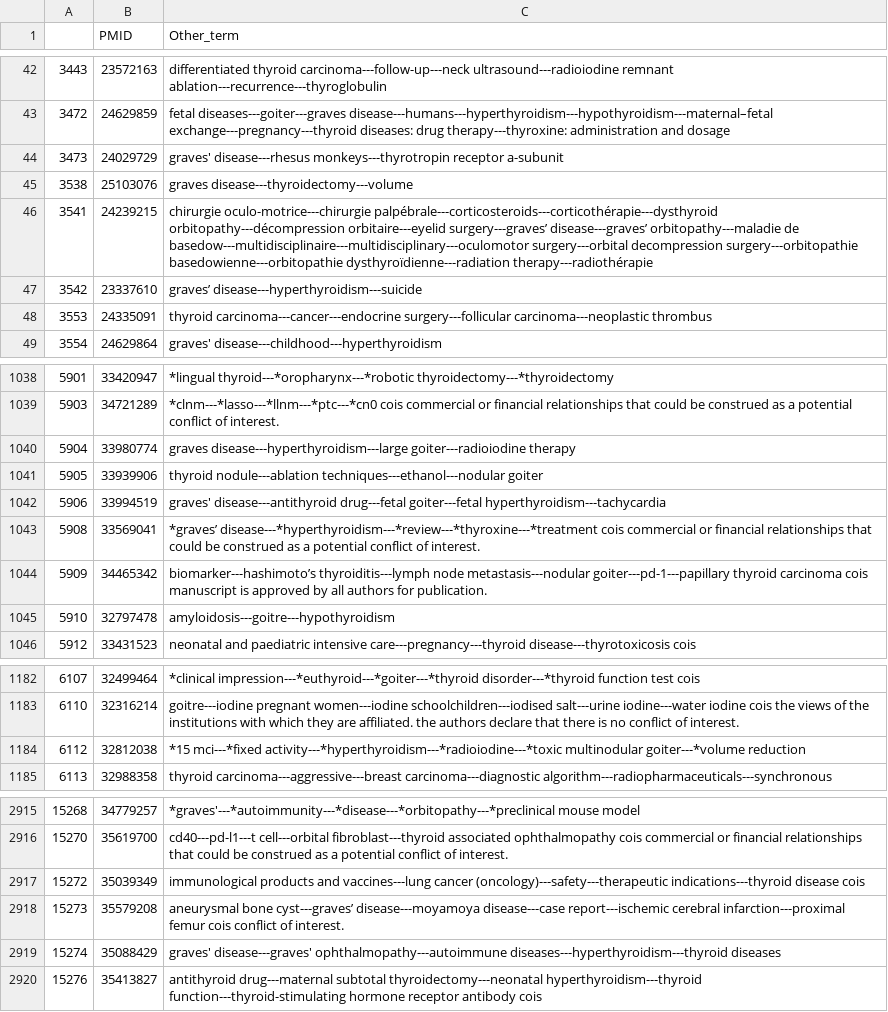
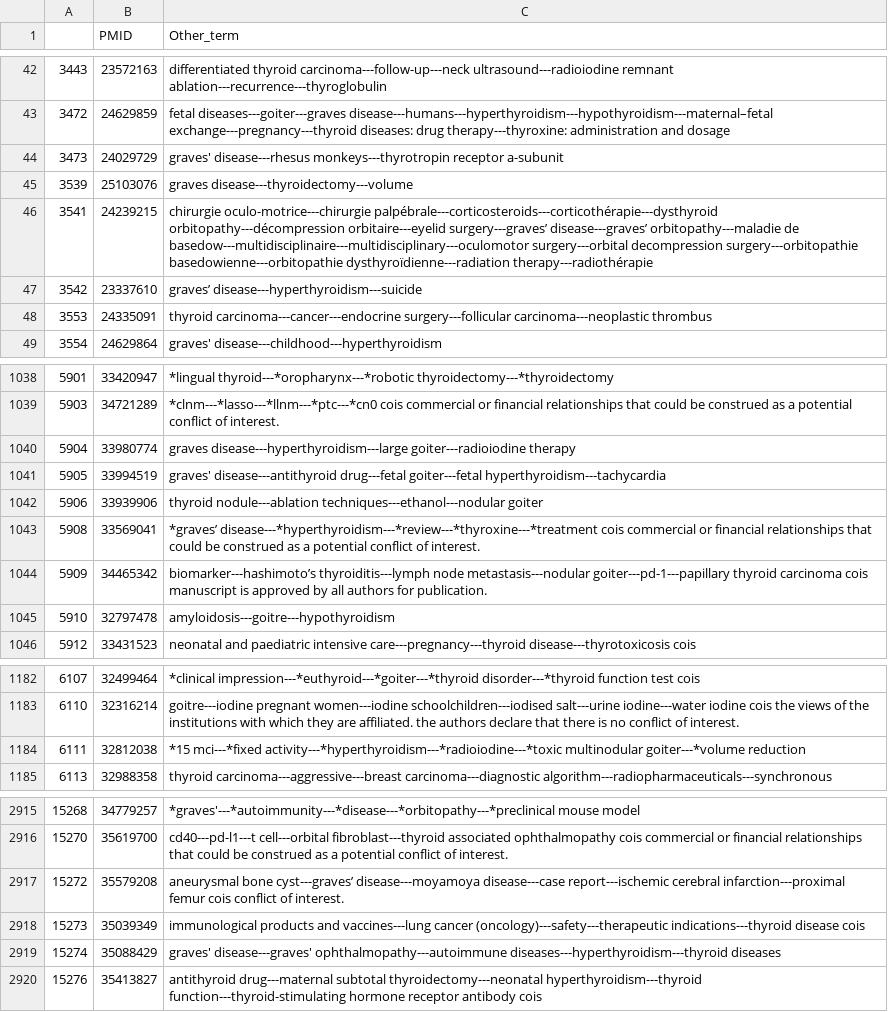
Before and after one commit to Inheert/ThyroViz, a CSV file: script/pubmed/data/Other_term.csv, drawn as a sheet; only a part is shown, gaps mark what is left out; the diff covers the shown part only.

```diff
--- a/script/pubmed/data/Other_term.csv
+++ b/script/pubmed/data/Other_term.csv
@@ -44,3 +44,3 @@
 3473,24029729,graves' disease---rhesus monkeys---thyrotropin receptor a-subunit
-3538,25103076,graves disease---thyroidectomy---volume
+3539,25103076,graves disease---thyroidectomy---volume
 3541,24239215,chirurgie oculo-motrice---chirurgie palpébrale---corticosteroids---corticothérapie---dysthyroid orbitopathy---décompression orbitaire---eyelid surgery---graves’ disease---graves’ orbitopathy---maladie de basedow---multidisciplinaire---multidisciplinary---oculomotor surgery---orbital decompression surgery---orbitopathie basedowienne---orbitopathie dysthyroïdienne---radiation therapy---radiothérapie
@@ -1040,4 +1040,4 @@
 5904,33980774,graves disease---hyperthyroidism---large goiter---radioiodine therapy
-5905,33939906,thyroid nodule---ablation techniques---ethanol---nodular goiter
-5906,33994519,graves' disease---antithyroid drug---fetal goiter---fetal hyperthyroidism---tachycardia
+5905,33994519,graves' disease---antithyroid drug---fetal goiter---fetal hyperthyroidism---tachycardia
+5906,33939906,thyroid nodule---ablation techniques---ethanol---nodular goiter
 5908,33569041,*graves’ disease---*hyperthyroidism---*review---*thyroxine---*treatment cois commercial or financial relationships that could be construed as a potential conflict of interest.
@@ -1183,3 +1183,3 @@
 6110,32316214,goitre---iodine pregnant women---iodine schoolchildren---iodised salt---urine iodine---water iodine cois the views of the institutions with which they are affiliated. the authors declare that there is no conflict of interest.
-6112,32812038,*15 mci---*fixed activity---*hyperthyroidism---*radioiodine---*toxic multinodular goiter---*volume reduction
+6111,32812038,*15 mci---*fixed activity---*hyperthyroidism---*radioiodine---*toxic multinodular goiter---*volume reduction
 6113,32988358,thyroid carcinoma---aggressive---breast carcinoma---diagnostic algorithm---radiopharmaceuticals---synchronous
@@ -2916,4 +2916,4 @@
 15270,35619700,cd40---pd-l1---t cell---orbital fibroblast---thyroid associated ophthalmopathy cois commercial or financial relationships that could be construed as a potential conflict of interest.
-15272,35039349,immunological products and vaccines---lung cancer (oncology)---safety---therapeutic indications---thyroid disease cois
-15273,35579208,aneurysmal bone cyst---graves’ disease---moyamoya disease---case report---ischemic cerebral infarction---proximal femur cois conflict of interest.
+15272,35579208,aneurysmal bone cyst---graves’ disease---moyamoya disease---case report---ischemic cerebral infarction---proximal femur cois conflict of interest.
+15273,35039349,immunological products and vaccines---lung cancer (oncology)---safety---therapeutic indications---thyroid disease cois
 15274,35088429,graves' disease---graves' ophthalmopathy---autoimmune diseases---hyperthyroidism---thyroid diseases
```
Also changed, not shown: 2 added rows, 2 removed rows and 22 edited cells elsewhere in this file, script/pubmed/data/Observational_study_characteristics.csv, script/pubmed/data/Population.csv, 12 other files.
